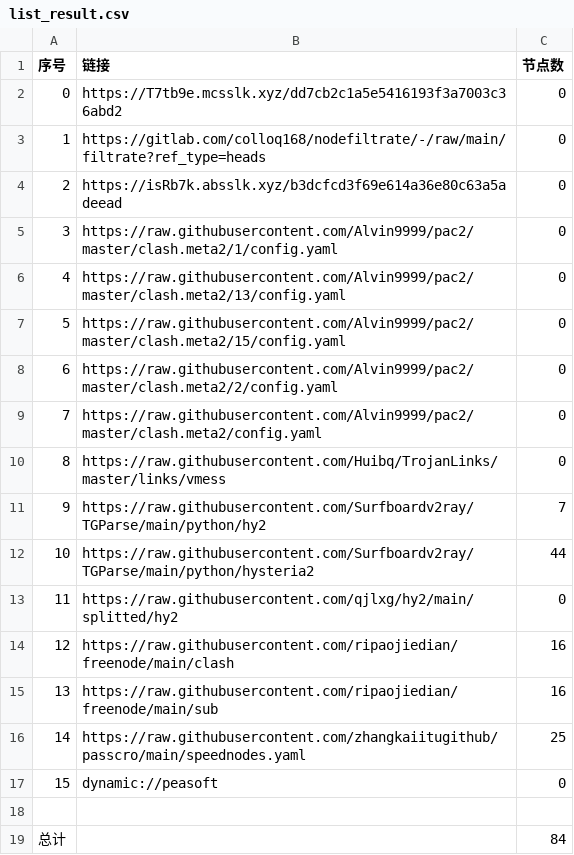
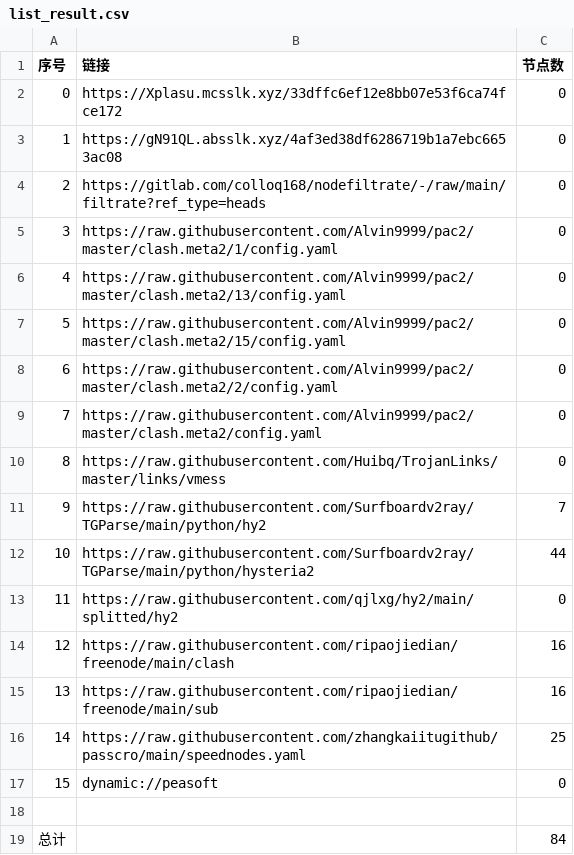
Before and after one commit to sileopro/AutoMergePublicNodes, a CSV file: list_result.csv, drawn as a sheet.

```diff
--- a/list_result.csv
+++ b/list_result.csv
@@ -1,5 +1,5 @@
 序号,链接,节点数
-0,https://T7tb9e.mcsslk.xyz/dd7cb2c1a5e5416193f3a7003c36abd2,0
-1,https://gitlab.com/colloq168/nodefiltrate/-/raw/main/filtrate?ref_type=heads,0
-2,https://isRb7k.absslk.xyz/b3dcfcd3f69e614a36e80c63a5adeead,0
+0,https://Xplasu.mcsslk.xyz/33dffc6ef12e8bb07e53f6ca74fce172,0
+1,https://gN91QL.absslk.xyz/4af3ed38df6286719b1a7ebc6653ac08,0
+2,https://gitlab.com/colloq168/nodefiltrate/-/raw/main/filtrate?ref_type=heads,0
 3,https://raw.githubusercontent.com/Alvin9999/pac2/master/clash.meta2/1/config.yaml,0
```
Also changed, not shown: 3 other files.
